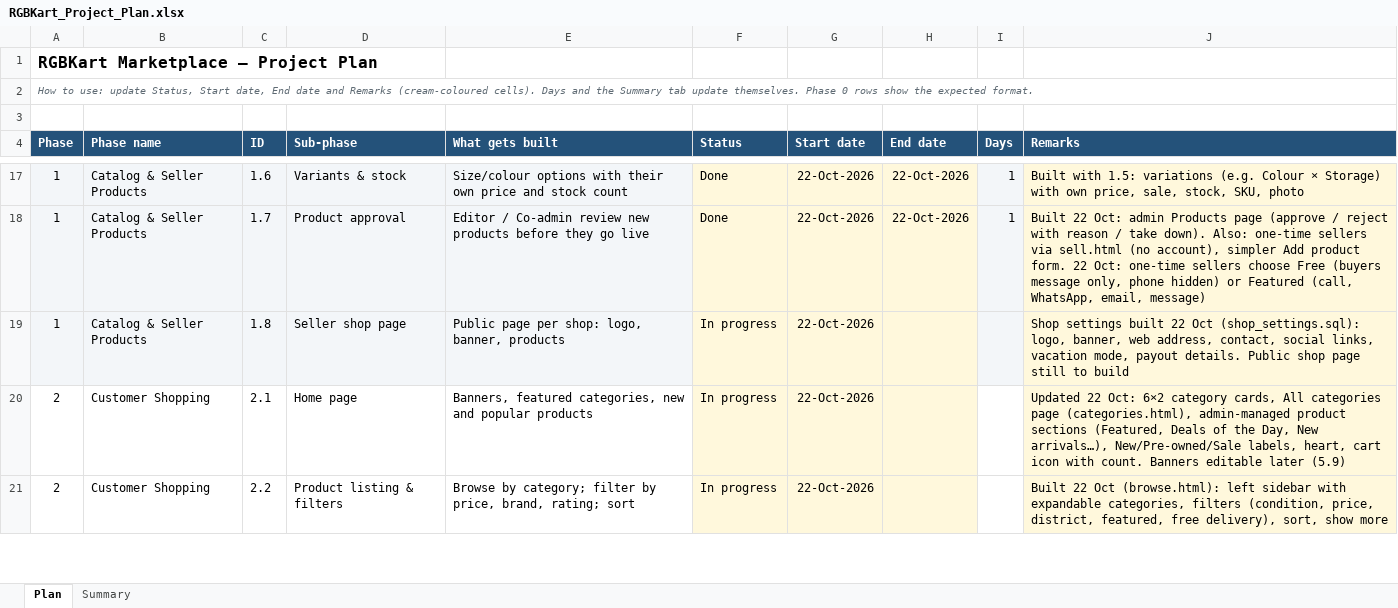
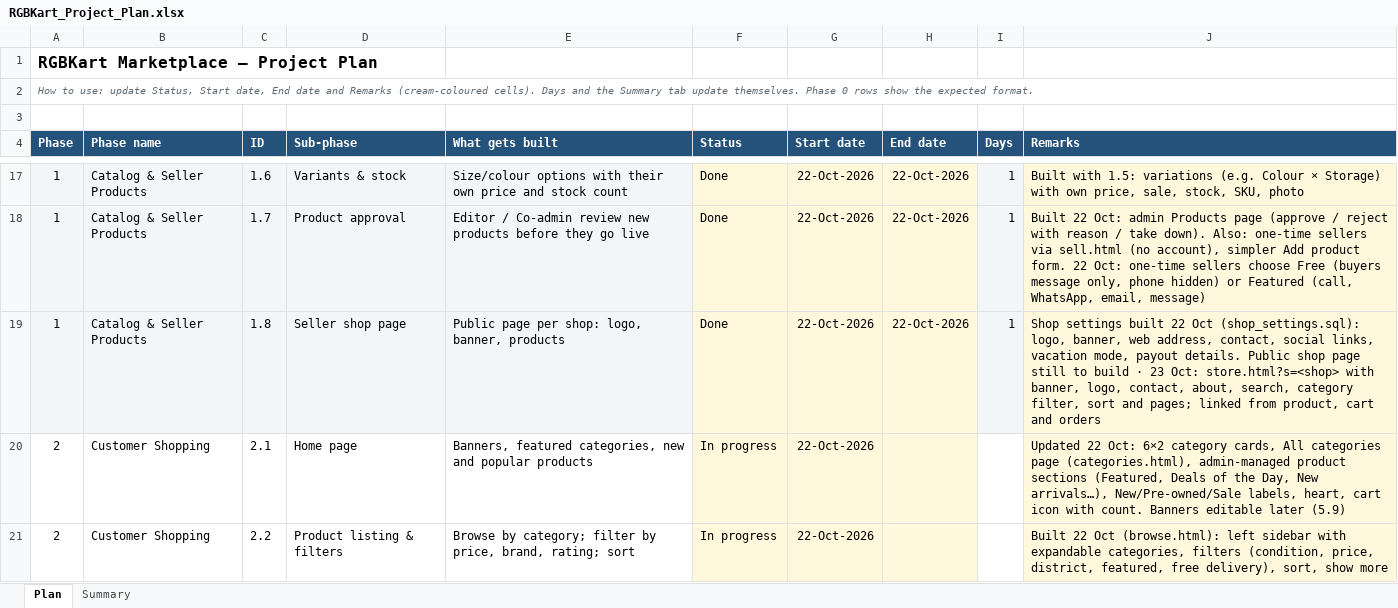
Before and after one commit to hkmanik/rgbkart-cloude, an Excel workbook: docs/RGBKart_Project_Plan.xlsx, sheet Plan, drawn as a sheet; only a part is shown, gaps mark what is left out; values as stored, in another font and other column widths than the file's, no borders; charts and pictures and conditional formats not drawn; the diff names each change by its address in the sheet, - before the commit and + after, or states it on an @@ line.

```diff
--- a/docs/RGBKart_Project_Plan.xlsx (sheet Plan)
+++ b/docs/RGBKart_Project_Plan.xlsx (sheet Plan)
-F19 (Status): In progress
+F19 (Status): Done
-H19 (End date): (empty)
+H19 (End date): 22-Oct-2026
-I19 (Days): (empty)
+I19 (Days): 1
-J19 (Remarks): …to build
+J19 (Remarks): …to build · 23 Oct: store.html?s=<shop> with banner, logo, contact, about, search, category filter, sort and pages; linked from product, cart and orders
```
Also changed, not shown: sheet Summary, 15 other files.
